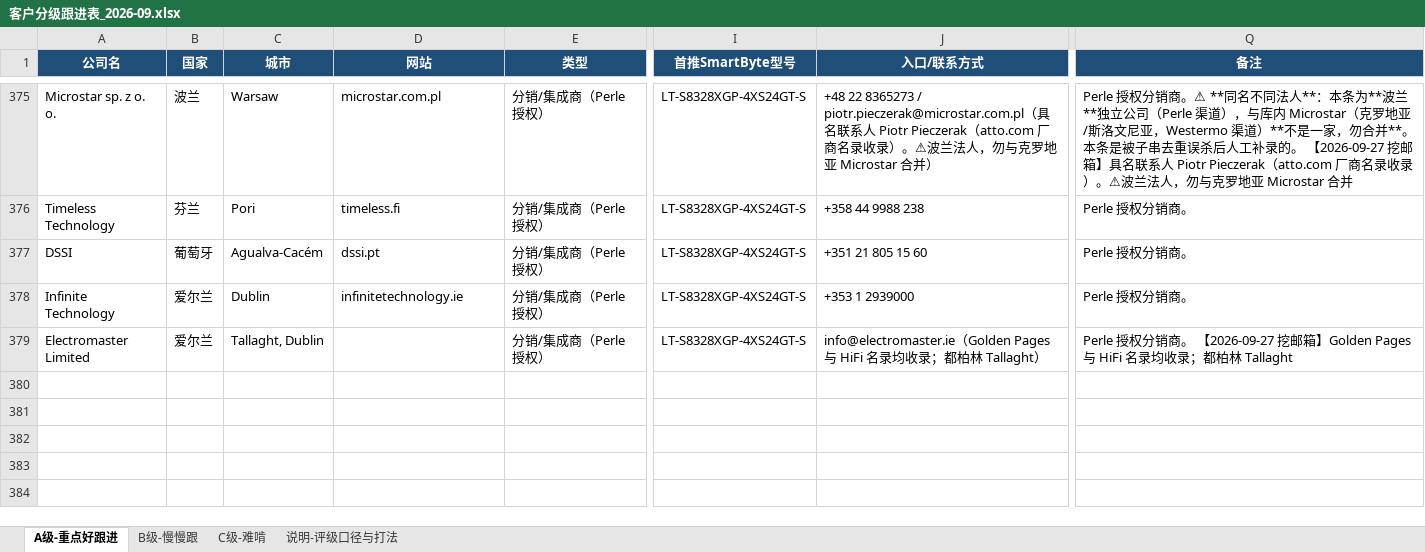
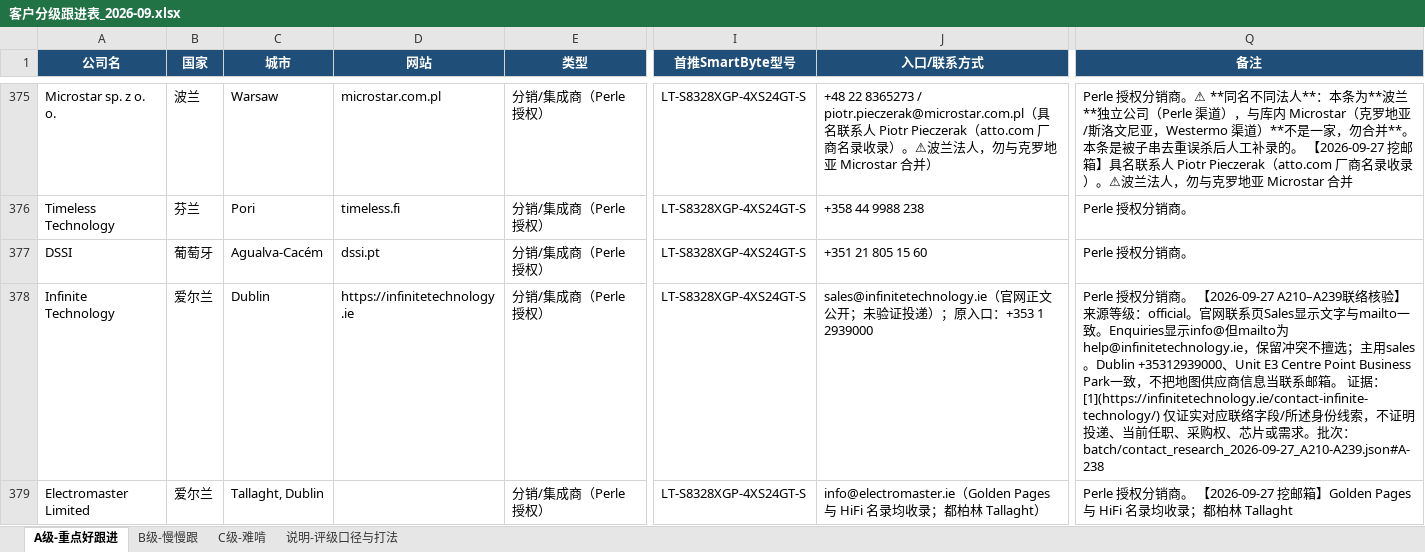
Before and after one commit to SimonSaga-202306/mikrotik-info, an Excel workbook: 客户分级跟进表_2026-09.xlsx, sheet A级-重点好跟进, drawn as a sheet; only a part is shown, gaps mark what is left out; values as stored, in another font and other column widths than the file's, no borders; the diff covers the shown part only; the diff names each change by its address in the sheet, - before the commit and + after, or states it on an @@ line.

Commit message:
Research A210-A239 contacts with scoped evidence and freeze strategy output
Co-authored-by: arena-agent <297053741+arena-agent@users.noreply.github.com>

```diff
--- a/客户分级跟进表_2026-09.xlsx (sheet A级-重点好跟进)
+++ b/客户分级跟进表_2026-09.xlsx (sheet A级-重点好跟进)
-D378 (网站): infinitetechnology.ie
+D378 (网站): https://infinitetechnology.ie
-J378 (入口/联系方式): +353 1 2939000
+J378 (入口/联系方式): sales@infinitetechnology.ie（官网正文公开；未验证投递）；原入口：+353 1 2939000
-Q378 (备注): …分销商。
+Q378 (备注): …分销商。 【2026-09-27 A210–A239联络核验】来源等级：official。官网联系页Sales显示文字与mailto一致。Enquiries显示info@但mailto为help@infinitetechnology.ie，保留冲突不擅选；主用sales。Dublin +35312939000、Unit E3 Centre Point Business Park一致，不把地图供应商信息当联系邮箱。 证据：[1](https://infinitetechnology.ie/contact-infinite-technology/) 仅证实对应联络字段/所述身份线索，不证明投递、当前任职、采购权、芯片或需求。批次：batch/contact_research_2026-09-27_A210-A239.json#A-238
```
Also changed, not shown: 84 edited cells elsewhere in this sheet, MikroTik_vs_SmartByte_替代对照表.xlsx, 47 other files.
